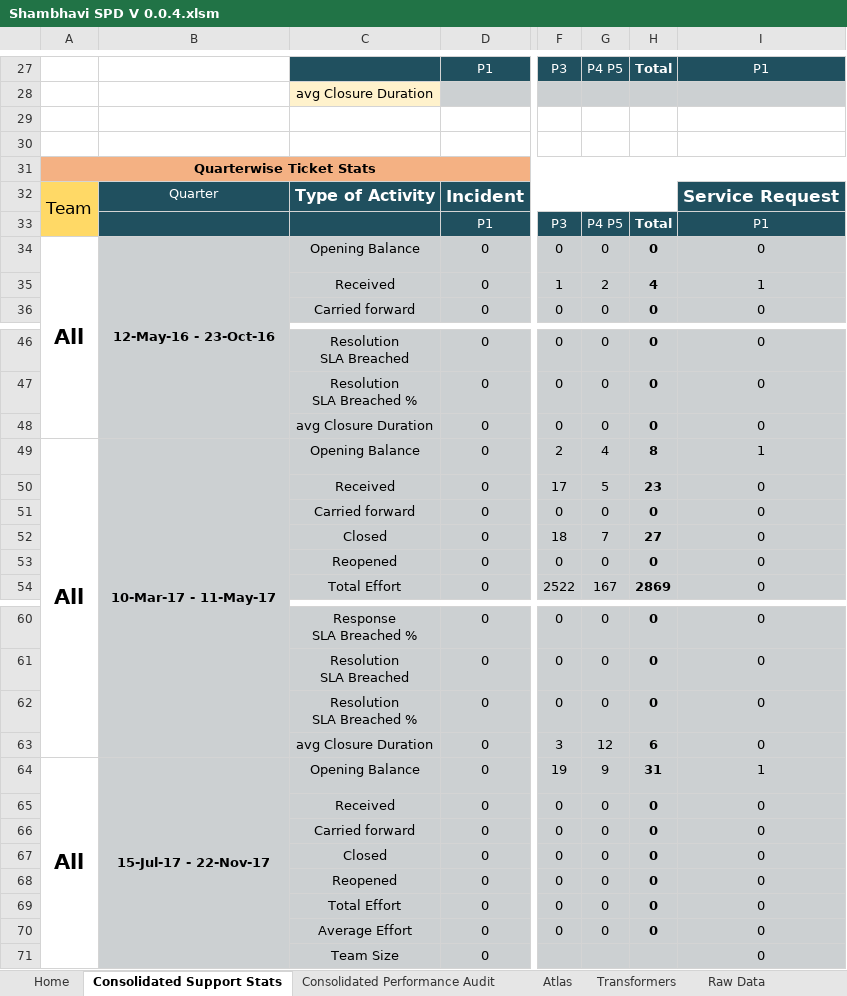
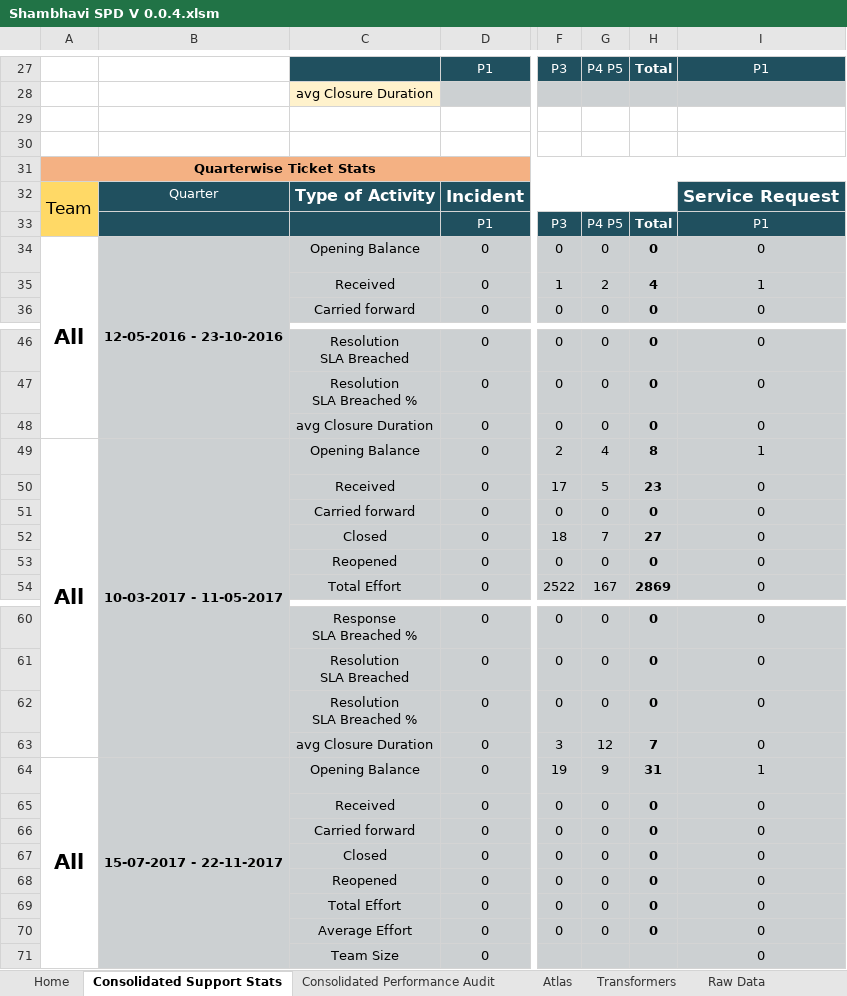
Before and after one commit to Decoder-Paul/MSP-Dashboard, an Excel workbook: Shambhavi SPD V 0.0.4.xlsm, sheet Consolidated Support Stats, drawn as a sheet; only a part is shown, gaps mark what is left out; values as stored, in another font and other column widths than the file's, no borders; charts and pictures not drawn; the diff names each change by its address in the sheet, - before the commit and + after, or states it on an @@ line.

```diff
--- a/Shambhavi SPD V 0.0.4.xlsm (sheet Consolidated Support Stats)
+++ b/Shambhavi SPD V 0.0.4.xlsm (sheet Consolidated Support Stats)
-B34: 12-May-16 - 23-Oct-16
+B34: 12-05-2016 - 23-10-2016
-B49: 10-Mar-17 - 11-May-17
+B49: 10-03-2017 - 11-05-2017
-H63: 6
+H63: 7
-B64: 15-Jul-17 - 22-Nov-17
+B64: 15-07-2017 - 22-11-2017
```
Also changed, not shown: sheet Atlas, sheet Transformers, charts or pictures, 5 other files.
